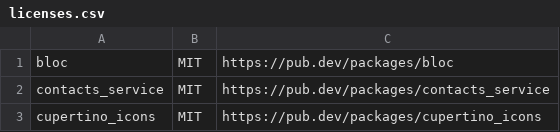
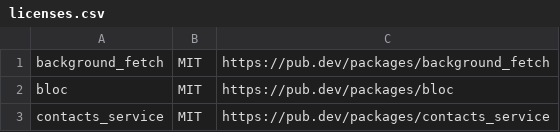
Before and after one commit to coi-dev/ox-coi, a CSV file: documentation/licenses.csv, drawn as a sheet; only a part is shown; the shorter side is filled out with more unchanged rows; the diff names each change by its address in the sheet, - before the commit and + after, or states it on an @@ line.

Commit message:
OT-314 Background refresh via background_fetch

```diff
--- a/documentation/licenses.csv
+++ b/documentation/licenses.csv
+row 1: background_fetch | MIT | https://pub.dev/packages/background_fetch
```
Also changed, not shown: 3 other files.
